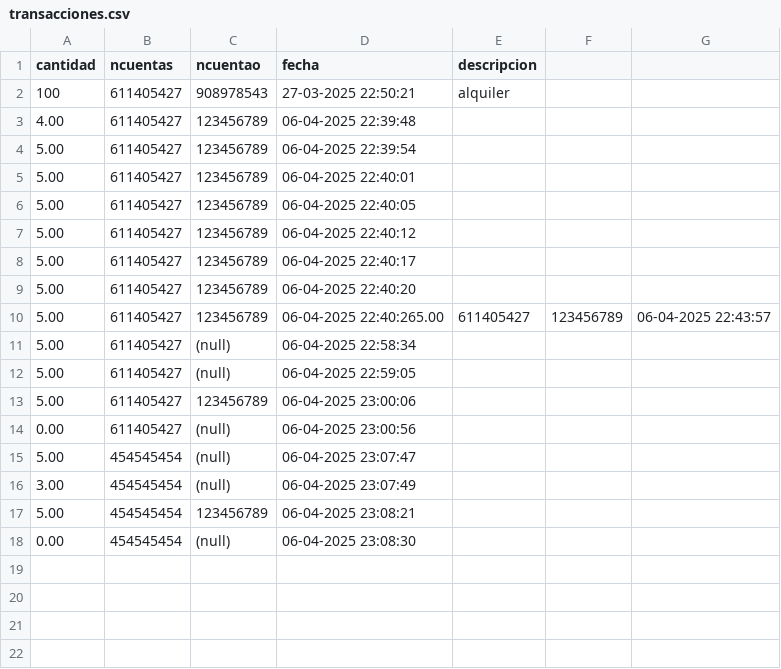
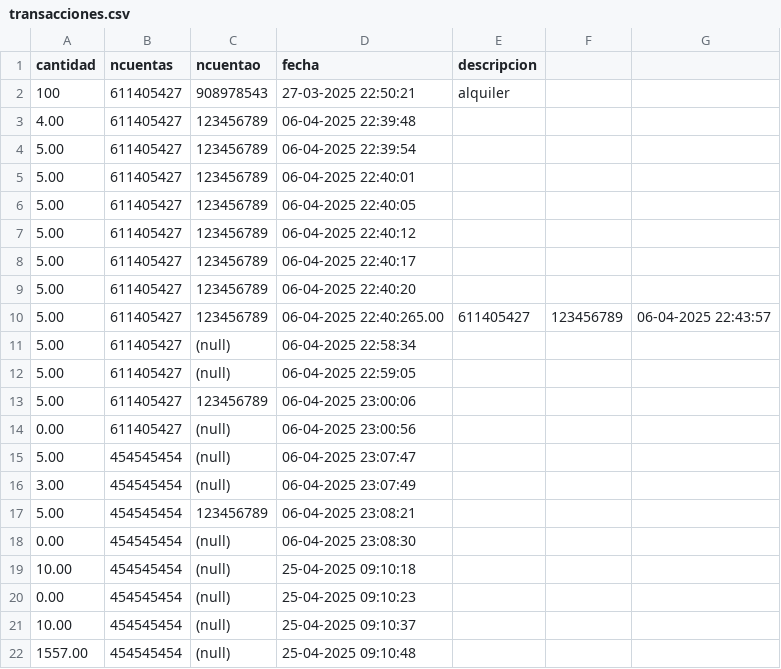
Before and after one commit to Javiton2005/Sistemas-Operativos, a CSV file: practica-final/ficheros/transacciones.csv, drawn as a sheet; the diff names each change by its address in the sheet, - before the commit and + after, or states it on an @@ line.

```diff
--- a/practica-final/ficheros/transacciones.csv
+++ b/practica-final/ficheros/transacciones.csv
+row 19: 10.00 | 454545454 | (null) | 25-04-2025 09:10:18
+row 20: 0.00 | 454545454 | (null) | 25-04-2025 09:10:23
+row 21: 10.00 | 454545454 | (null) | 25-04-2025 09:10:37
+row 22: 1557.00 | 454545454 | (null) | 25-04-2025 09:10:48
```
Also changed, not shown: 12 other files.
